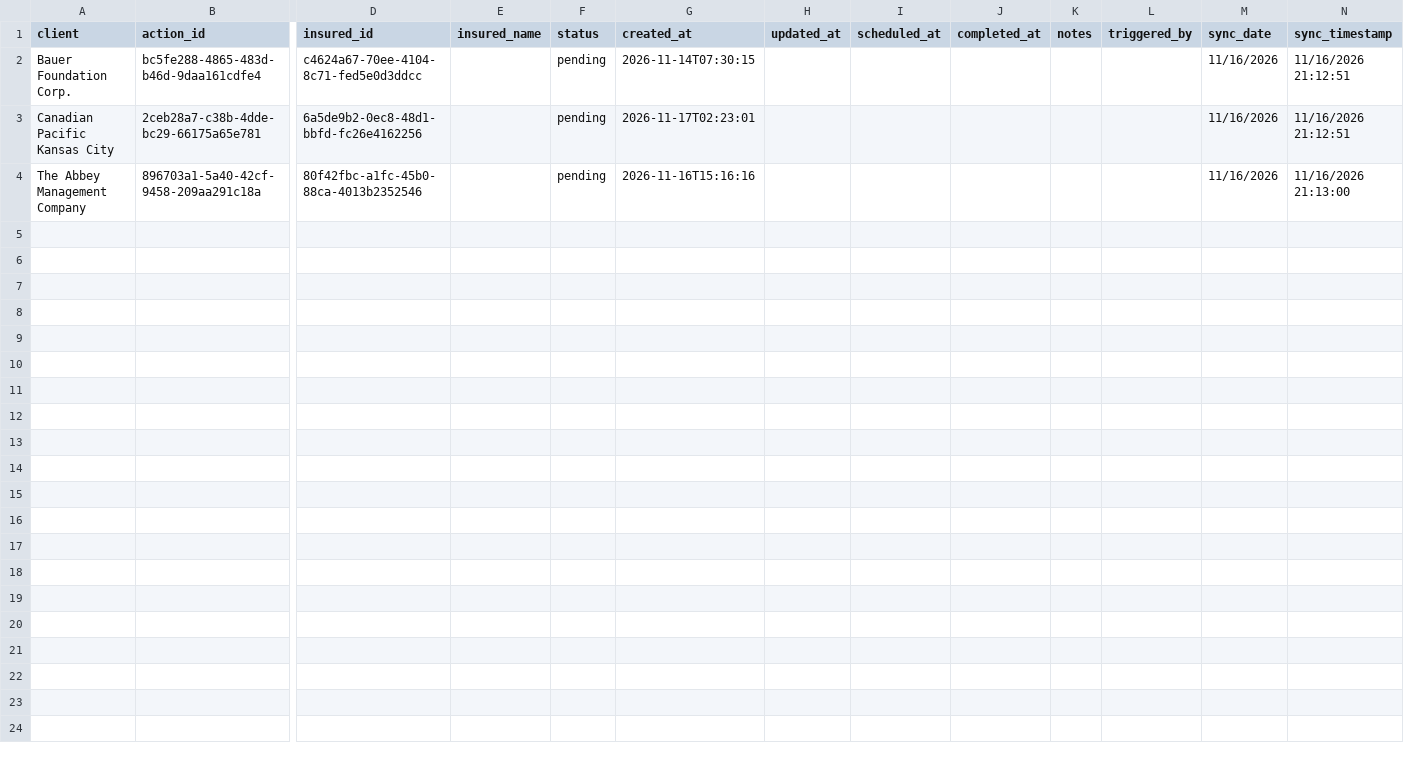
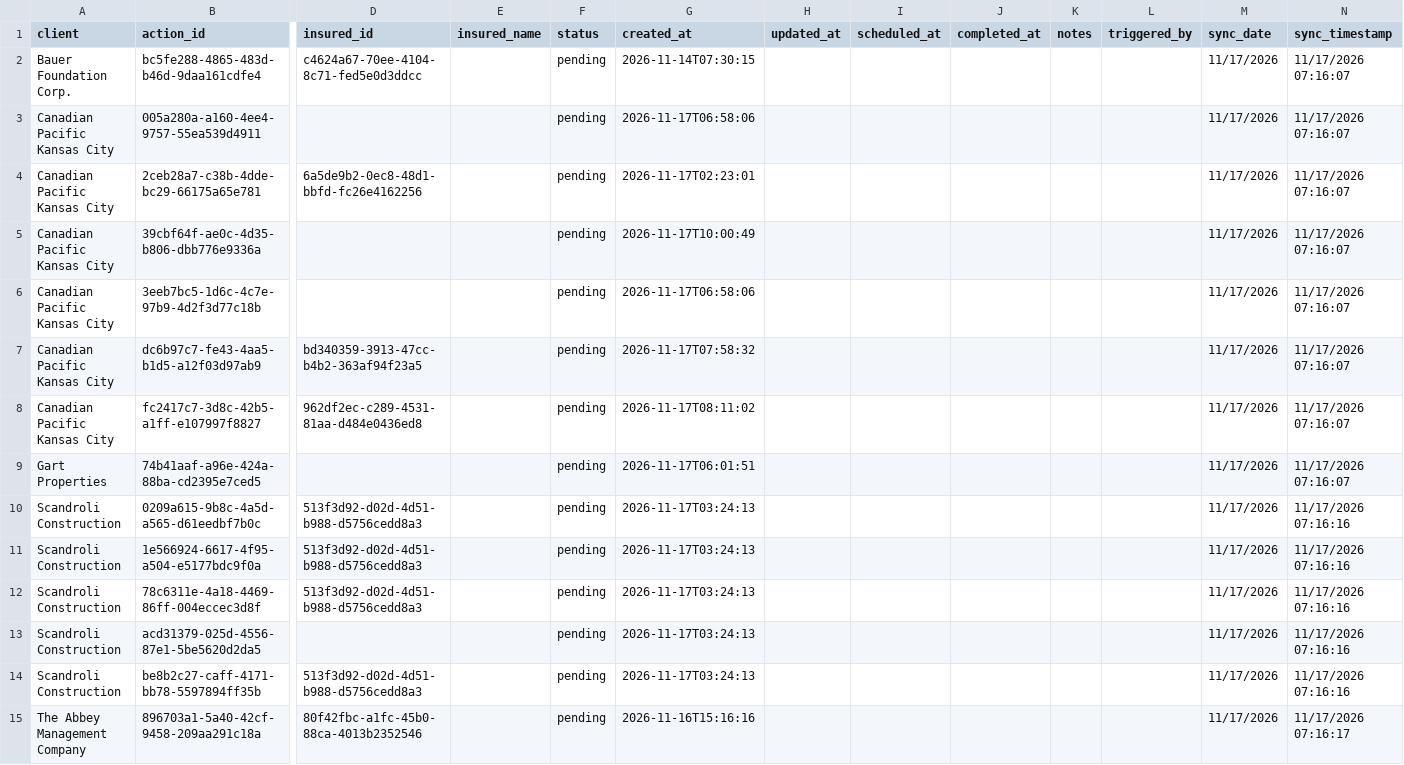
Before and after one commit to PhilipIrving/hubcertsecure, a CSV file: data/evident/actions.csv, drawn as a sheet; only a part is shown, gaps mark what is left out; addresses are those after the commit; rows hold the shown columns only; the diff names each change by its address in the sheet, - before the commit and + after, or states it on an @@ line.

```diff
--- a/data/evident/actions.csv
+++ b/data/evident/actions.csv
-M2 (sync_date): 11/16/2026
+M2 (sync_date): 11/17/2026
-N2 (sync_timestamp): 11/16/2026 21:12:51
+N2 (sync_timestamp): 11/17/2026 07:16:07
+row 3: Canadian Pacific Kansas City | 005a280a-a160-4ee4-9757-55ea539d4911 |  |  | pending | 2026-11-17T06:58:06 |  |  |  |  |  | 11/17/2026 | 11/17/2026 07:16:07
-M4 (sync_date): 11/16/2026
+M4 (sync_date): 11/17/2026
-N4 (sync_timestamp): 11/16/2026 21:12:51
+N4 (sync_timestamp): 11/17/2026 07:16:07
+row 5: Canadian Pacific Kansas City | 39cbf64f-ae0c-4d35-b806-dbb776e9336a |  |  | pending | 2026-11-17T10:00:49 |  |  |  |  |  | 11/17/2026 | 11/17/2026 07:16:07
+row 6: Canadian Pacific Kansas City | 3eeb7bc5-1d6c-4c7e-97b9-4d2f3d77c18b |  |  | pending | 2026-11-17T06:58:06 |  |  |  |  |  | 11/17/2026 | 11/17/2026 07:16:07
+row 7: Canadian Pacific Kansas City | dc6b97c7-fe43-4aa5-b1d5-a12f03d97ab9 | bd340359-3913-47cc-b4b2-363af94f23a5 |  | pending | 2026-11-17T07:58:32 |  |  |  |  |  | 11/17/2026 | 11/17/2026 07:16:07
+row 8: Canadian Pacific Kansas City | fc2417c7-3d8c-42b5-a1ff-e107997f8827 | 962df2ec-c289-4531-81aa-d484e0436ed8 |  | pending | 2026-11-17T08:11:02 |  |  |  |  |  | 11/17/2026 | 11/17/2026 07:16:07
+row 9: Gart Properties | 74b41aaf-a96e-424a-88ba-cd2395e7ced5 |  |  | pending | 2026-11-17T06:01:51 |  |  |  |  |  | 11/17/2026 | 11/17/2026 07:16:07
+row 10: Scandroli Construction | 0209a615-9b8c-4a5d-a565-d61eedbf7b0c | 513f3d92-d02d-4d51-b988-d5756cedd8a3 |  | pending | 2026-11-17T03:24:13 |  |  |  |  |  | 11/17/2026 | 11/17/2026 07:16:16
+row 11: Scandroli Construction | 1e566924-6617-4f95-a504-e5177bdc9f0a | 513f3d92-d02d-4d51-b988-d5756cedd8a3 |  | pending | 2026-11-17T03:24:13 |  |  |  |  |  | 11/17/2026 | 11/17/2026 07:16:16
+row 12: Scandroli Construction | 78c6311e-4a18-4469-86ff-004eccec3d8f | 513f3d92-d02d-4d51-b988-d5756cedd8a3 |  | pending | 2026-11-17T03:24:13 |  |  |  |  |  | 11/17/2026 | 11/17/2026 07:16:16
+row 13: Scandroli Construction | acd31379-025d-4556-87e1-5be5620d2da5 |  |  | pending | 2026-11-17T03:24:13 |  |  |  |  |  | 11/17/2026 | 11/17/2026 07:16:16
+row 14: Scandroli Construction | be8b2c27-caff-4171-bb78-5597894ff35b | 513f3d92-d02d-4d51-b988-d5756cedd8a3 |  | pending | 2026-11-17T03:24:13 |  |  |  |  |  | 11/17/2026 | 11/17/2026 07:16:16
-M15 (sync_date): 11/16/2026
+M15 (sync_date): 11/17/2026
-N15 (sync_timestamp): 11/16/2026 21:13:00
+N15 (sync_timestamp): 11/17/2026 07:16:17
```
Also changed, not shown: data/evident/sync_metadata.csv, 25 other files.
